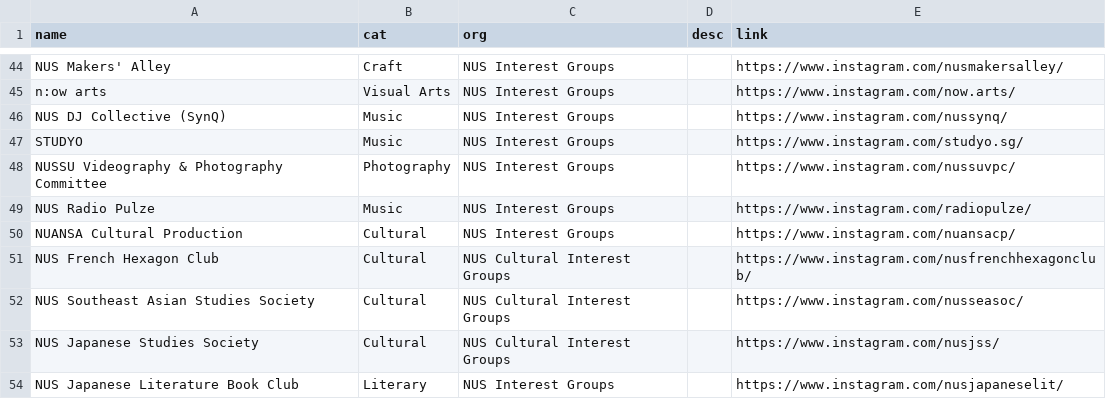
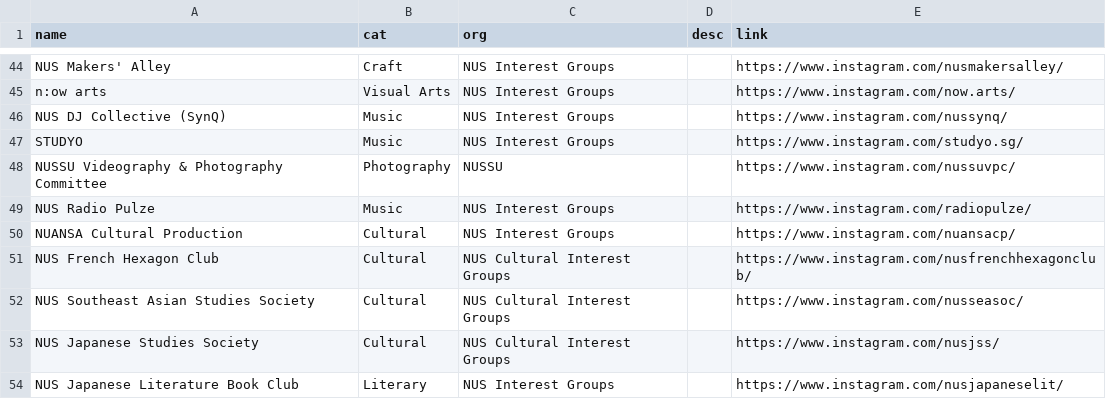
Before and after one commit to bibikowlf/nus-cfa-artcyclopedia, a CSV file: student-group/data.csv, drawn as a sheet; only a part is shown, gaps mark what is left out.

Commit message:
Update student group data

```diff
--- a/student-group/data.csv
+++ b/student-group/data.csv
@@ -47,3 +47,3 @@ NUS DJ Collective (SynQ),Music,NUS Interest Groups,,https://www.instagram.com/nu
 STUDYO,Music,NUS Interest Groups,,https://www.instagram.com/studyo.sg/
-NUSSU Videography & Photography Committee,Photography,NUS Interest Groups,,https://www.instagram.com/nussuvpc/
+NUSSU Videography & Photography Committee,Photography,NUSSU,,https://www.instagram.com/nussuvpc/
 NUS Radio Pulze,Music,NUS Interest Groups,,https://www.instagram.com/radiopulze/
```
Also changed, not shown: 1 other file.
